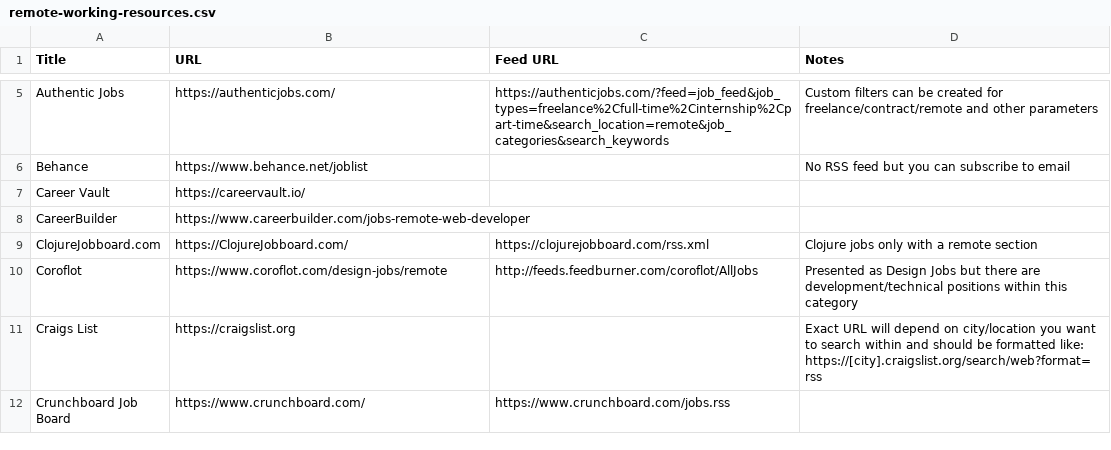
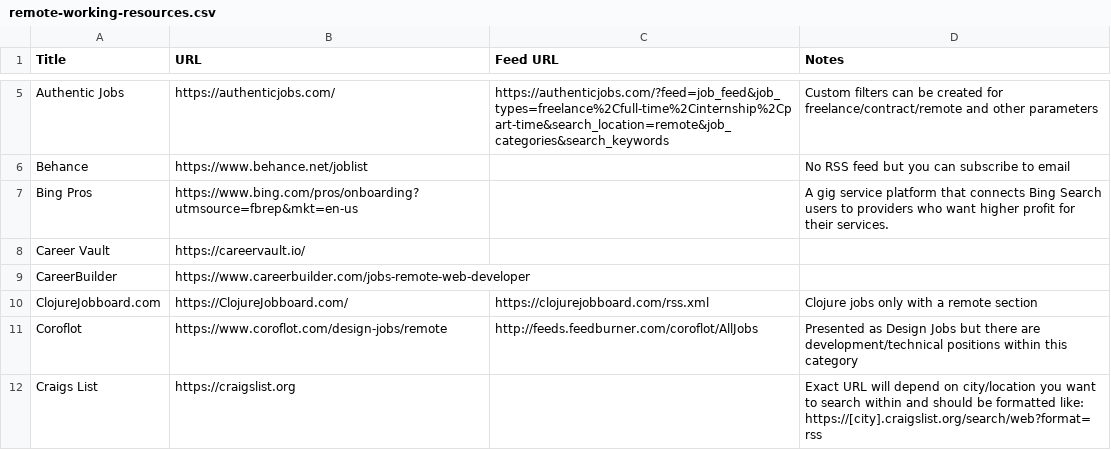
Before and after one commit to georgemandis/remote-working-list, a CSV file: remote-working-resources.csv, drawn as a sheet; only a part is shown, gaps mark what is left out; the shorter side is filled out with more unchanged rows; the diff names each change by its address in the sheet, - before the commit and + after, or states it on an @@ line.

Commit message:
Add Bing Pros

```diff
--- a/remote-working-resources.csv
+++ b/remote-working-resources.csv
+row 7: Bing Pros | https://www.bing.com/pros/onboarding?utmsource=fbrep&mkt=en-us |  | A gig service platform that connects Bing Search users to providers who want higher profit for their services.
```
Also changed, not shown: 2 other files.
